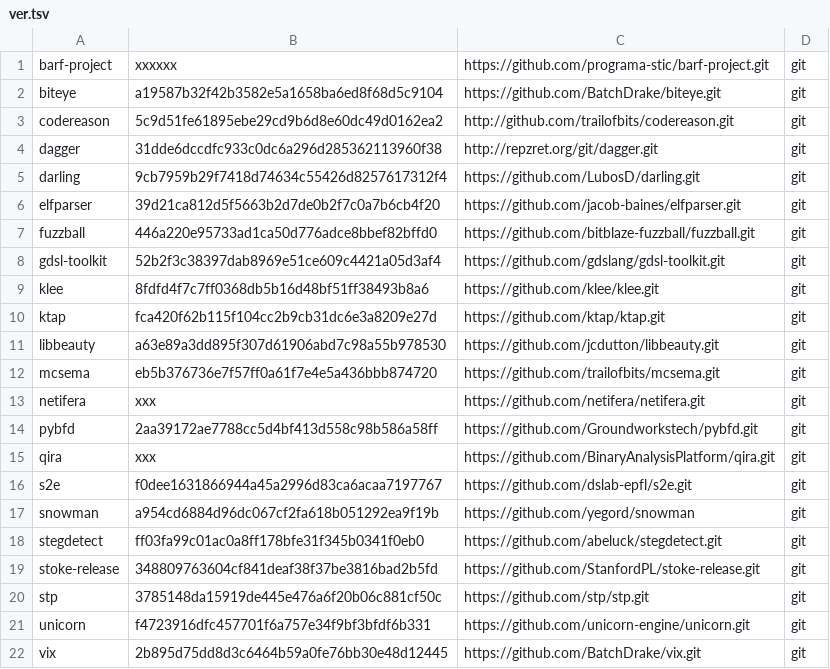
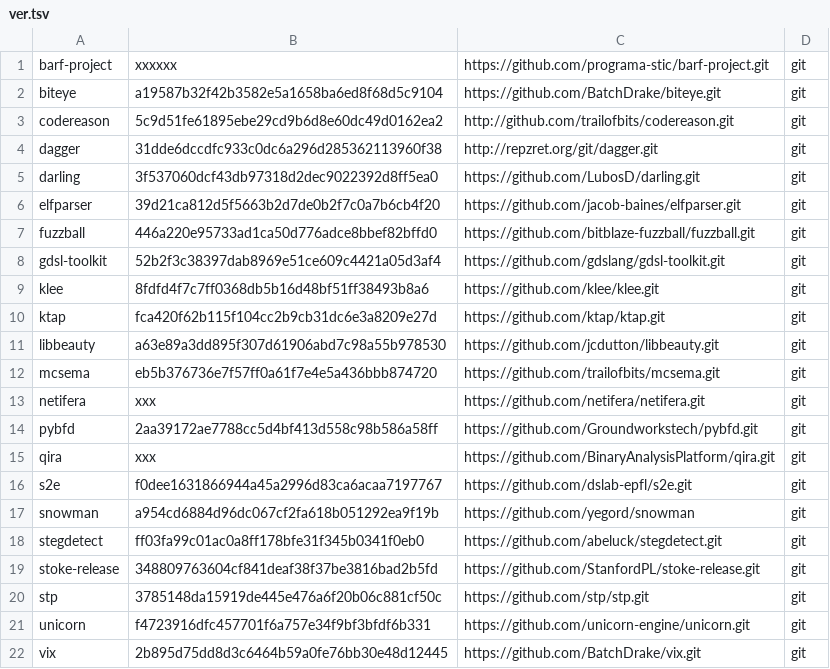
Before and after one commit to iNarcissuss/zzz, a TSV file: ver.tsv, drawn as a sheet.

Commit message:
darling_2016-04-29-19:24

```diff
--- a/ver.tsv
+++ b/ver.tsv
@@ -4,3 +4,3 @@ codereason	5c9d51fe61895ebe29cd9b6d8e60dc49d0162ea2	http://github.com/trailofbit
 dagger	31dde6dccdfc933c0dc6a296d285362113960f38	http://repzret.org/git/dagger.git	git
-darling	9cb7959b29f7418d74634c55426d8257617312f4	https://github.com/LubosD/darling.git	git
+darling	3f537060dcf43db97318d2dec9022392d8ff5ea0	https://github.com/LubosD/darling.git	git
 elfparser	39d21ca812d5f5663b2d7de0b2f7c0a7b6cb4f20	https://github.com/jacob-baines/elfparser.git	git
```
